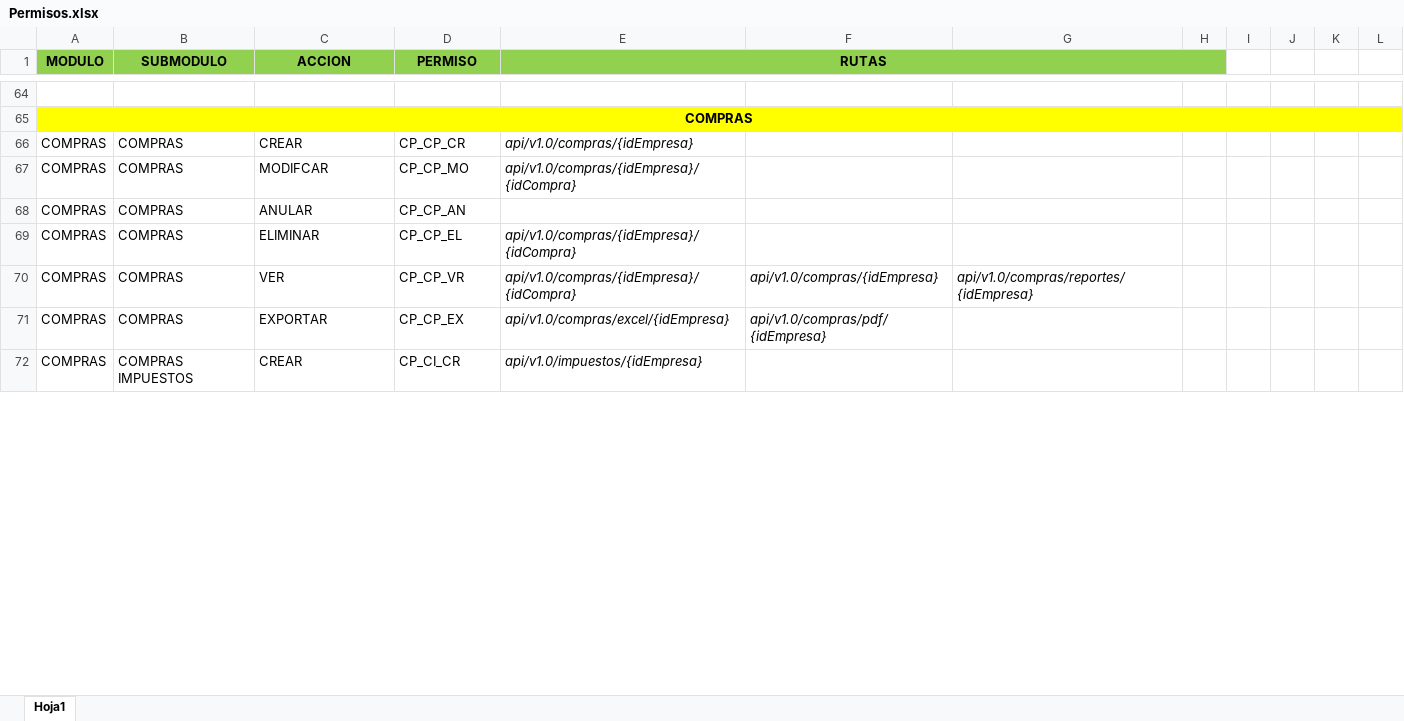
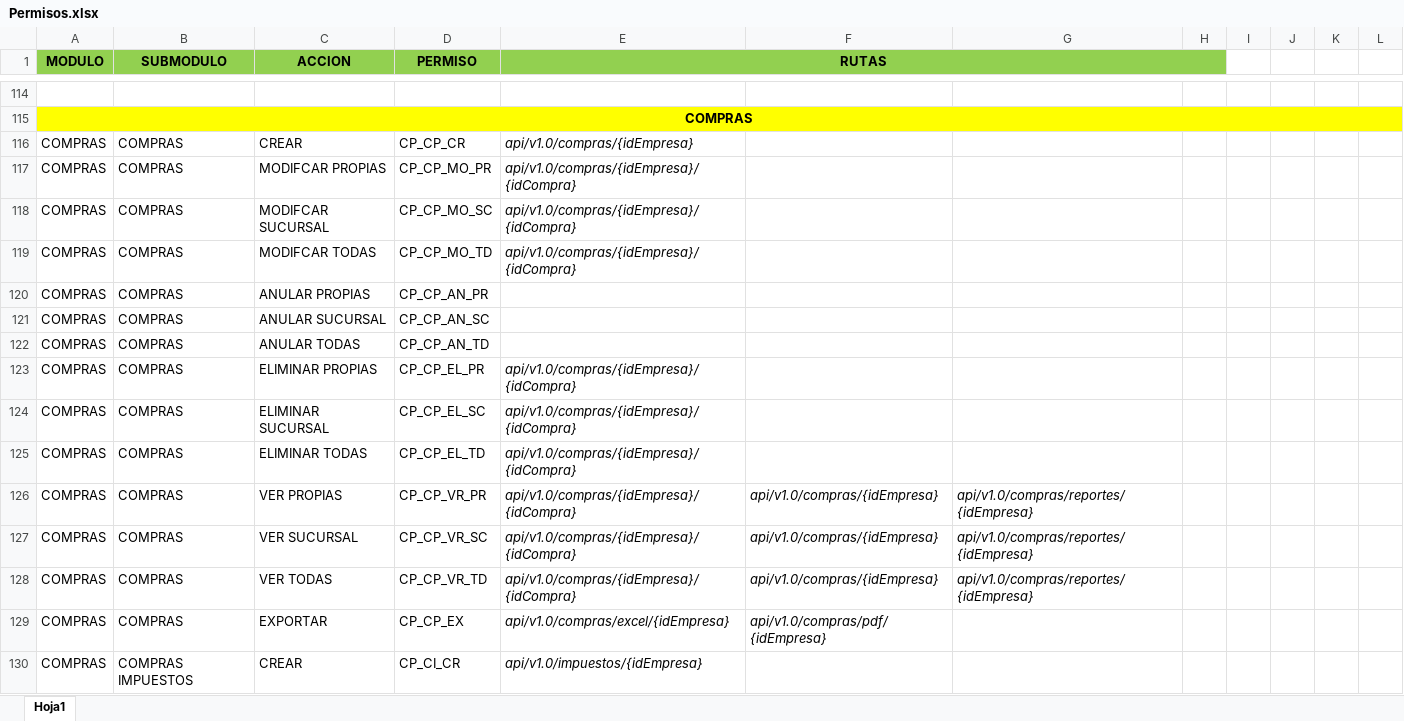
Before and after one commit to sistemas593/calero-app-desktop, an Excel workbook: api/src/main/resources/Permisos.xlsx, sheet Hoja1, drawn as a sheet; only a part is shown, gaps mark what is left out; values as stored, in another font and other column widths than the file's, no borders; addresses are those after the commit; the diff covers the shown part only; the diff names each change by its address in the sheet, - before the commit and + after, or states it on an @@ line.

Commit message:
add: permisos controller ventas.

```diff
--- a/api/src/main/resources/Permisos.xlsx (sheet Hoja1)
+++ b/api/src/main/resources/Permisos.xlsx (sheet Hoja1)
+row 117: COMPRAS | COMPRAS | MODIFCAR PROPIAS | CP_CP_MO_PR | api/v1.0/compras/{idEmpresa}/{idCompra}
+row 118: COMPRAS | COMPRAS | MODIFCAR SUCURSAL | CP_CP_MO_SC | api/v1.0/compras/{idEmpresa}/{idCompra}
-C119 (ACCION): MODIFCAR
+C119 (ACCION): MODIFCAR TODAS
-D119 (PERMISO): CP_CP_MO
+D119 (PERMISO): CP_CP_MO_TD
+row 120: COMPRAS | COMPRAS | ANULAR PROPIAS | CP_CP_AN_PR
+row 121: COMPRAS | COMPRAS | ANULAR SUCURSAL | CP_CP_AN_SC
-C122 (ACCION): ANULAR
+C122 (ACCION): ANULAR TODAS
-D122 (PERMISO): CP_CP_AN
+D122 (PERMISO): CP_CP_AN_TD
+row 123: COMPRAS | COMPRAS | ELIMINAR PROPIAS | CP_CP_EL_PR | api/v1.0/compras/{idEmpresa}/{idCompra}
+row 124: COMPRAS | COMPRAS | ELIMINAR SUCURSAL | CP_CP_EL_SC | api/v1.0/compras/{idEmpresa}/{idCompra}
-C125 (ACCION): ELIMINAR
+C125 (ACCION): ELIMINAR TODAS
-D125 (PERMISO): CP_CP_EL
+D125 (PERMISO): CP_CP_EL_TD
+row 126: COMPRAS | COMPRAS | VER PROPIAS | CP_CP_VR_PR | api/v1.0/compras/{idEmpresa}/{idCompra} | api/v1.0/compras/{idEmpresa} | api/v1.0/compras/reportes/{idEmpresa}
+row 127: COMPRAS | COMPRAS | VER SUCURSAL | CP_CP_VR_SC | api/v1.0/compras/{idEmpresa}/{idCompra} | api/v1.0/compras/{idEmpresa} | api/v1.0/compras/reportes/{idEmpresa}
-C128 (ACCION): VER
+C128 (ACCION): VER TODAS
-D128 (PERMISO): CP_CP_VR
+D128 (PERMISO): CP_CP_VR_TD
```
Also changed, not shown: 130 added rows, 7 removed rows, 101 edited cells and cell formats elsewhere in this sheet, 38 other files.
